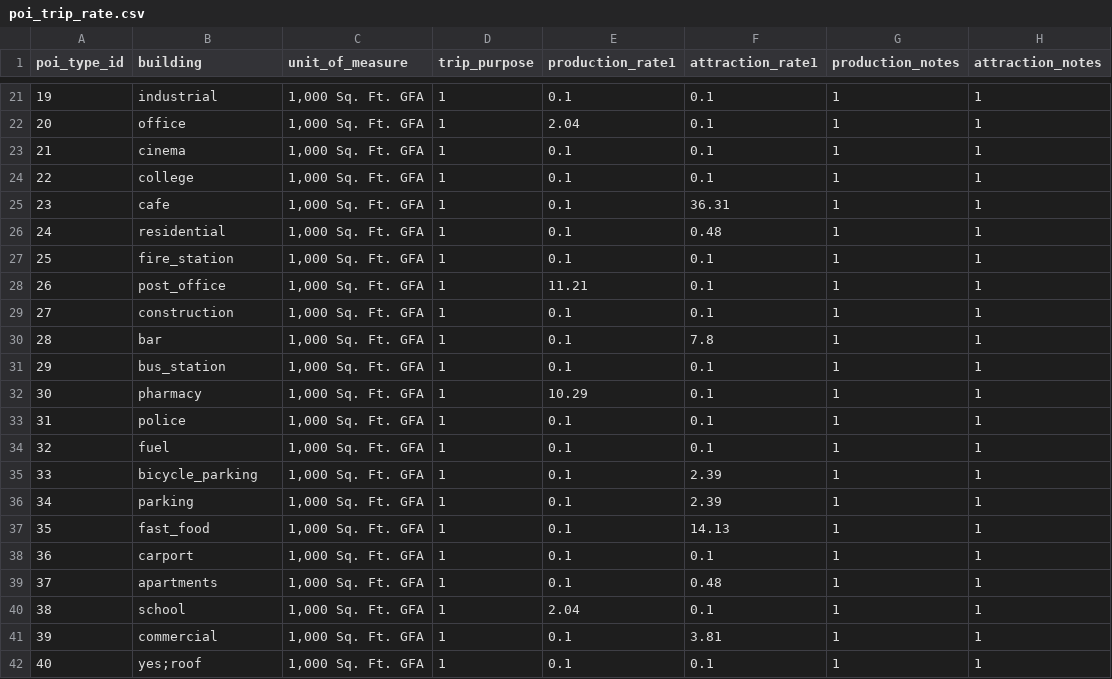
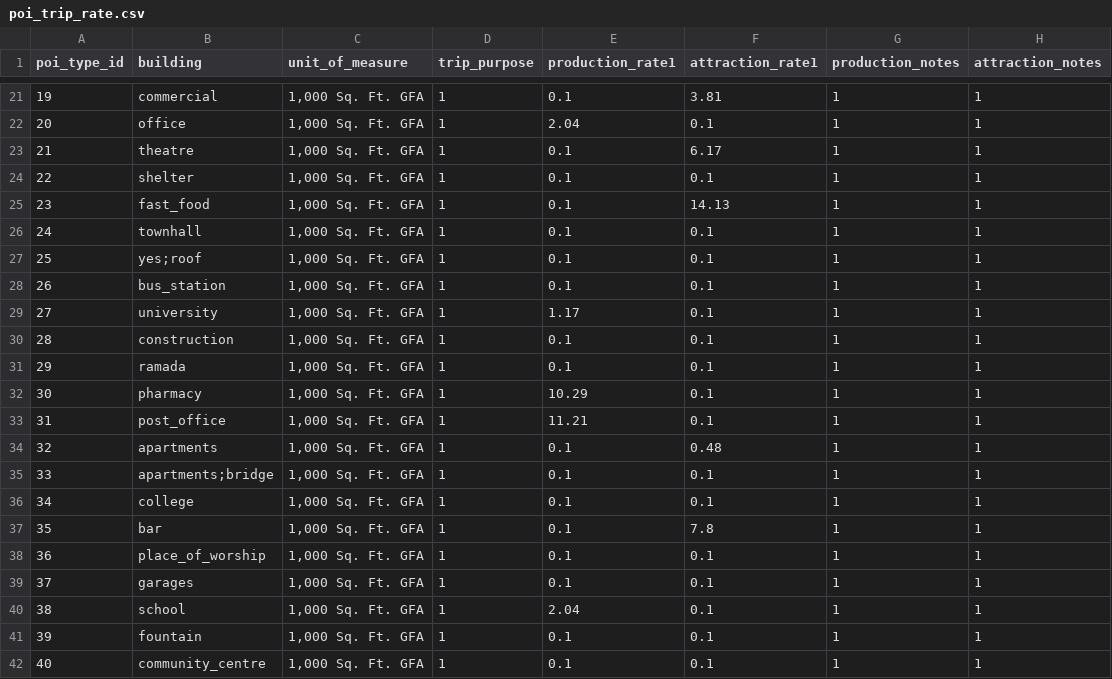
Before and after one commit to asu-trans-ai-lab/grid2demand, a CSV file: dataset/ASU/poi_trip_rate.csv, drawn as a sheet; only a part is shown, gaps mark what is left out; the diff covers the shown part only.

```diff
--- a/dataset/ASU/poi_trip_rate.csv
+++ b/dataset/ASU/poi_trip_rate.csv
@@ -21,22 +21,22 @@ poi_type_id,building,unit_of_measure,trip_purpose,production_rate1,attraction_ra
-19,industrial,"1,000 Sq. Ft. GFA",1,0.1,0.1,1,1
+19,commercial,"1,000 Sq. Ft. GFA",1,0.1,3.81,1,1
 20,office,"1,000 Sq. Ft. GFA",1,2.04,0.1,1,1
-21,cinema,"1,000 Sq. Ft. GFA",1,0.1,0.1,1,1
-22,college,"1,000 Sq. Ft. GFA",1,0.1,0.1,1,1
-23,cafe,"1,000 Sq. Ft. GFA",1,0.1,36.31,1,1
-24,residential,"1,000 Sq. Ft. GFA",1,0.1,0.48,1,1
-25,fire_station,"1,000 Sq. Ft. GFA",1,0.1,0.1,1,1
-26,post_office,"1,000 Sq. Ft. GFA",1,11.21,0.1,1,1
-27,construction,"1,000 Sq. Ft. GFA",1,0.1,0.1,1,1
-28,bar,"1,000 Sq. Ft. GFA",1,0.1,7.8,1,1
-29,bus_station,"1,000 Sq. Ft. GFA",1,0.1,0.1,1,1
+21,theatre,"1,000 Sq. Ft. GFA",1,0.1,6.17,1,1
+22,shelter,"1,000 Sq. Ft. GFA",1,0.1,0.1,1,1
+23,fast_food,"1,000 Sq. Ft. GFA",1,0.1,14.13,1,1
+24,townhall,"1,000 Sq. Ft. GFA",1,0.1,0.1,1,1
+25,yes;roof,"1,000 Sq. Ft. GFA",1,0.1,0.1,1,1
+26,bus_station,"1,000 Sq. Ft. GFA",1,0.1,0.1,1,1
+27,university,"1,000 Sq. Ft. GFA",1,1.17,0.1,1,1
+28,construction,"1,000 Sq. Ft. GFA",1,0.1,0.1,1,1
+29,ramada,"1,000 Sq. Ft. GFA",1,0.1,0.1,1,1
 30,pharmacy,"1,000 Sq. Ft. GFA",1,10.29,0.1,1,1
-31,police,"1,000 Sq. Ft. GFA",1,0.1,0.1,1,1
-32,fuel,"1,000 Sq. Ft. GFA",1,0.1,0.1,1,1
-33,bicycle_parking,"1,000 Sq. Ft. GFA",1,0.1,2.39,1,1
-34,parking,"1,000 Sq. Ft. GFA",1,0.1,2.39,1,1
-35,fast_food,"1,000 Sq. Ft. GFA",1,0.1,14.13,1,1
-36,carport,"1,000 Sq. Ft. GFA",1,0.1,0.1,1,1
-37,apartments,"1,000 Sq. Ft. GFA",1,0.1,0.48,1,1
+31,post_office,"1,000 Sq. Ft. GFA",1,11.21,0.1,1,1
+32,apartments,"1,000 Sq. Ft. GFA",1,0.1,0.48,1,1
+33,apartments;bridge,"1,000 Sq. Ft. GFA",1,0.1,0.1,1,1
+34,college,"1,000 Sq. Ft. GFA",1,0.1,0.1,1,1
+35,bar,"1,000 Sq. Ft. GFA",1,0.1,7.8,1,1
+36,place_of_worship,"1,000 Sq. Ft. GFA",1,0.1,0.1,1,1
+37,garages,"1,000 Sq. Ft. GFA",1,0.1,0.1,1,1
 38,school,"1,000 Sq. Ft. GFA",1,2.04,0.1,1,1
-39,commercial,"1,000 Sq. Ft. GFA",1,0.1,3.81,1,1
-40,yes;roof,"1,000 Sq. Ft. GFA",1,0.1,0.1,1,1
+39,fountain,"1,000 Sq. Ft. GFA",1,0.1,0.1,1,1
+40,community_centre,"1,000 Sq. Ft. GFA",1,0.1,0.1,1,1
```
Also changed, not shown: 34 edited cells elsewhere in this file, dataset/ASU/accessibility.csv, dataset/ASU/demand.csv, 6 other files.
